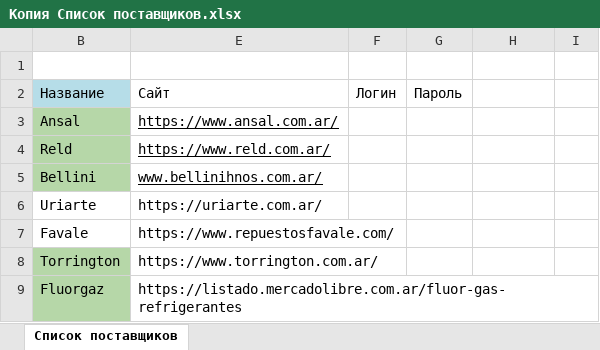
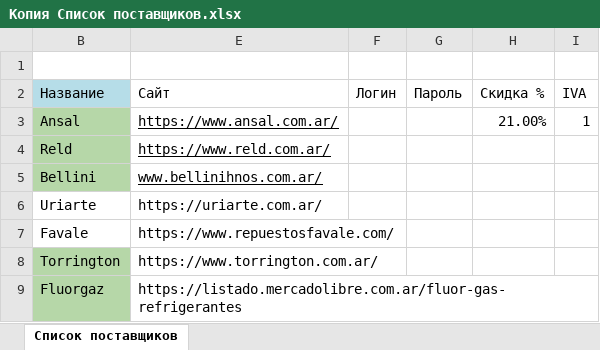
Before and after one commit to ReptiloidAnunak/sbt_prices_parser, an Excel workbook: init_uploads/download_files/Копия Список поставщиков.xlsx, sheet Список поставщиков, drawn as a sheet; only a part is shown; values as stored, in another font and other column widths than the file's, no borders; the diff names each change by its address in the sheet, - before the commit and + after, or states it on an @@ line.

```diff
--- a/init_uploads/download_files/Копия Список поставщиков.xlsx (sheet Список поставщиков)
+++ b/init_uploads/download_files/Копия Список поставщиков.xlsx (sheet Список поставщиков)
-H2: (empty)
+H2: Скидка %
-I2: (empty)
+I2: IVA
-H3 (Скидка %): (empty)
+H3 (Скидка %): 21.00%
-I3 (IVA): (empty)
+I3 (IVA): 1
```
Also changed, not shown: 19 other files.
